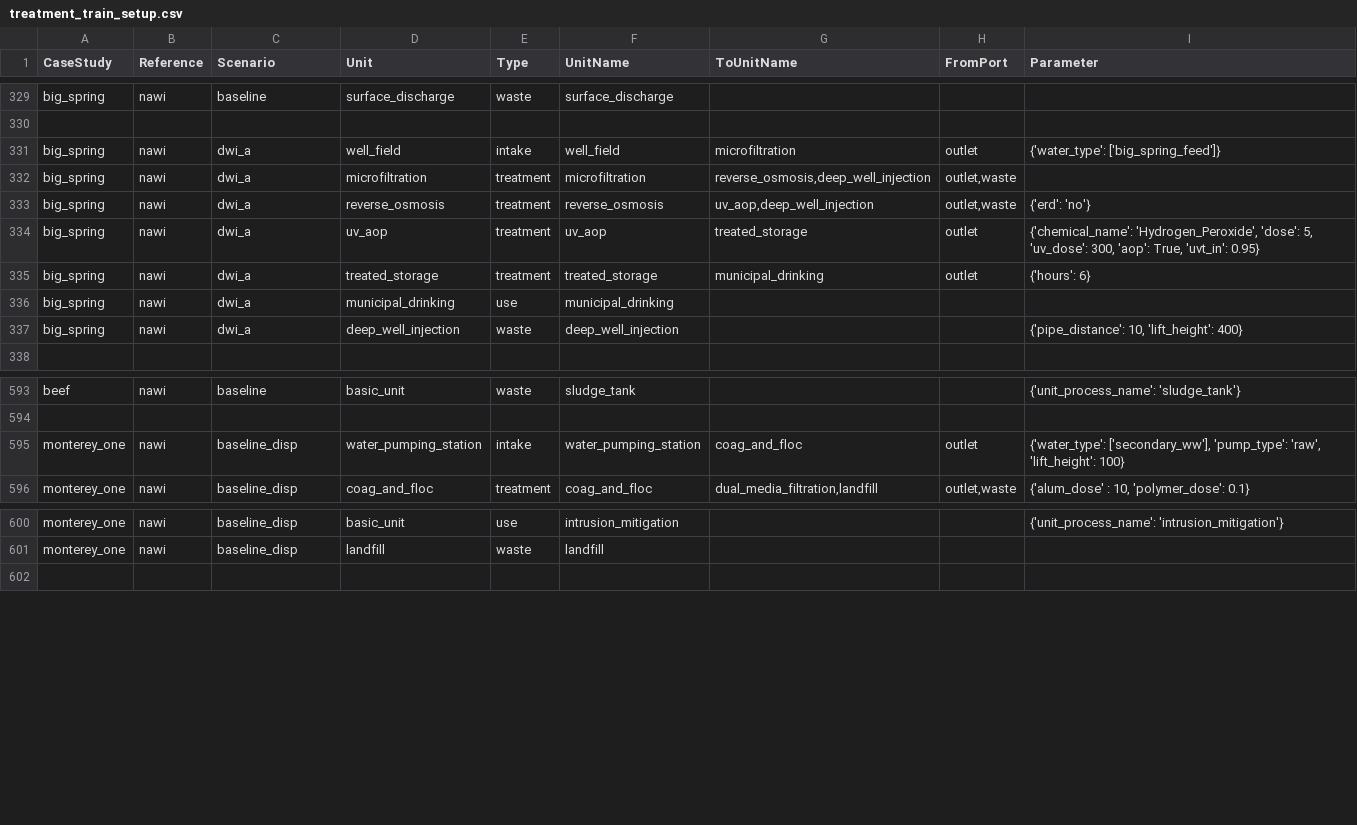
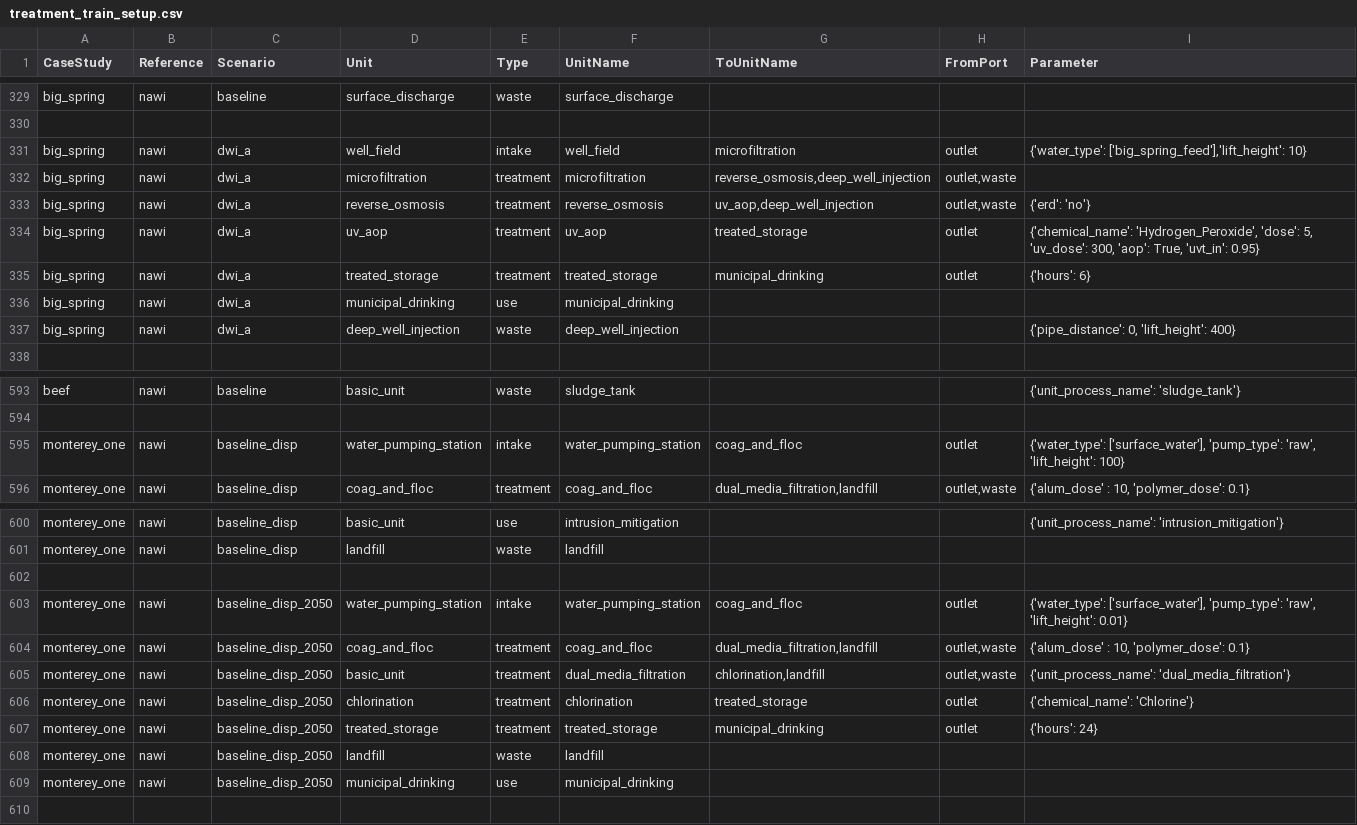
Before and after one commit to MuktaHardikar/WaterTAP3, a CSV file: watertap3/watertap3/data/treatment_train_setup.csv, drawn as a sheet; only a part is shown, gaps mark what is left out.

```diff
--- a/watertap3/watertap3/data/treatment_train_setup.csv
+++ b/watertap3/watertap3/data/treatment_train_setup.csv
@@ -330,3 +330,3 @@ big_spring,nawi,baseline,surface_discharge,waste,surface_discharge,,,
 ,,,,,,,,
-big_spring,nawi,dwi_a,well_field,intake,well_field,microfiltration,outlet,{'water_type': ['big_spring_feed']}
+big_spring,nawi,dwi_a,well_field,intake,well_field,microfiltration,outlet,"{'water_type': ['big_spring_feed'],'lift_height': 10}"
 big_spring,nawi,dwi_a,microfiltration,treatment,microfiltration,"reverse_osmosis,deep_well_injection","outlet,waste",
@@ -336,3 +336,3 @@ big_spring,nawi,dwi_a,treated_storage,treatment,treated_storage,municipal_drinki
 big_spring,nawi,dwi_a,municipal_drinking,use,municipal_drinking,,,
-big_spring,nawi,dwi_a,deep_well_injection,waste,deep_well_injection,,,"{'pipe_distance': 10, 'lift_height': 400}"
+big_spring,nawi,dwi_a,deep_well_injection,waste,deep_well_injection,,,"{'pipe_distance': 0, 'lift_height': 400}"
 ,,,,,,,,
@@ -594,3 +594,3 @@ beef,nawi,baseline,basic_unit,waste,sludge_tank,,,{'unit_process_name': 'sludge_
 ,,,,,,,,
-monterey_one,nawi,baseline_disp,water_pumping_station,intake,water_pumping_station,coag_and_floc,outlet,"{'water_type': ['secondary_ww'], 'pump_type': 'raw', 'lift_height': 100}"
+monterey_one,nawi,baseline_disp,water_pumping_station,intake,water_pumping_station,coag_and_floc,outlet,"{'water_type': ['surface_water'], 'pump_type': 'raw', 'lift_height': 100}"
 monterey_one,nawi,baseline_disp,coag_and_floc,treatment,coag_and_floc,"dual_media_filtration,landfill","outlet,waste","{'alum_dose' : 10, 'polymer_dose': 0.1}"
@@ -601,2 +601,10 @@ monterey_one,nawi,baseline_disp,basic_unit,use,intrusion_mitigation,,,{'unit_pro
 monterey_one,nawi,baseline_disp,landfill,waste,landfill,,,
+,,,,,,,,
+monterey_one,nawi,baseline_disp_2050,water_pumping_station,intake,water_pumping_station,coag_and_floc,outlet,"{'water_type': ['surface_water'], 'pump_type': 'raw', 'lift_height': 0.01}"
+monterey_one,nawi,baseline_disp_2050,coag_and_floc,treatment,coag_and_floc,"dual_media_filtration,landfill","outlet,waste","{'alum_dose' : 10, 'polymer_dose': 0.1}"
+monterey_one,nawi,baseline_disp_2050,basic_unit,treatment,dual_media_filtration,"chlorination,landfill","outlet,waste",{'unit_process_name': 'dual_media_filtration'}
+monterey_one,nawi,baseline_disp_2050,chlorination,treatment,chlorination,treated_storage,outlet,{'chemical_name': 'Chlorine'}
+monterey_one,nawi,baseline_disp_2050,treated_storage,treatment,treated_storage,municipal_drinking,outlet,{'hours': 24}
+monterey_one,nawi,baseline_disp_2050,landfill,waste,landfill,,,
+monterey_one,nawi,baseline_disp_2050,municipal_drinking,use,municipal_drinking,,,
 ,,,,,,,,
```
Also changed, not shown: watertap3/watertap3/data/case_study_water_sources.csv, 20 other files.
